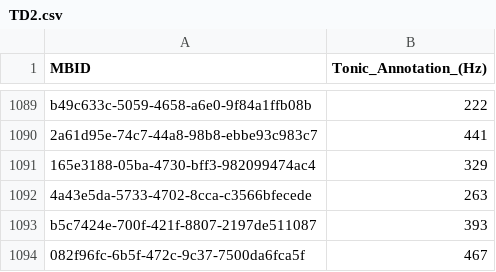
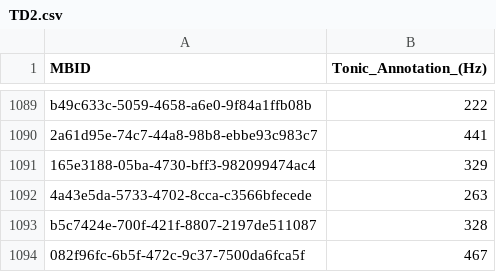
Before and after one commit to MTG/otmm_tonic_dataset, a CSV file: atli2015tonic_fma/TD2.csv, drawn as a sheet; only a part is shown, gaps mark what is left out.

Commit message:
Corrected b5c7424e-700f-421f-8807-2197de511087

```diff
--- a/atli2015tonic_fma/TD2.csv
+++ b/atli2015tonic_fma/TD2.csv
@@ -1092,3 +1092,3 @@ b49c633c-5059-4658-a6e0-9f84a1ffb08b,222
 4a43e5da-5733-4702-8cca-c3566bfecede,263
-b5c7424e-700f-421f-8807-2197de511087,393
+b5c7424e-700f-421f-8807-2197de511087,328
 082f96fc-6b5f-472c-9c37-7500da6fca5f,467
```
